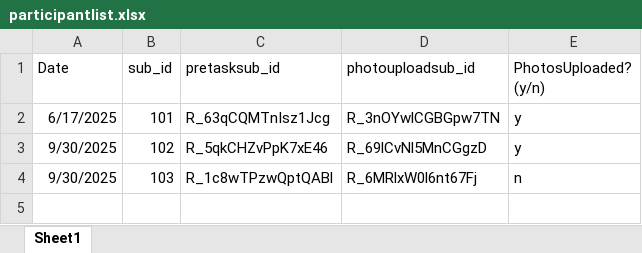
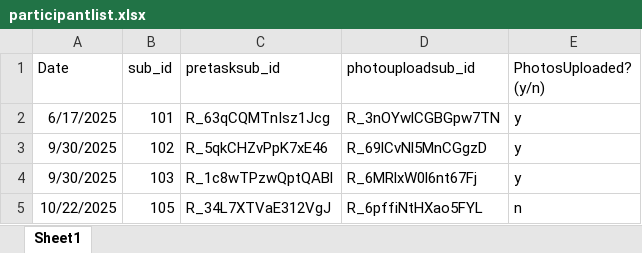
Before and after one commit to fareri-lab/rejection_risk, an Excel workbook: participantlist.xlsx, sheet Sheet1, drawn as a sheet; values as stored, in another font and other column widths than the file's, no borders; the diff names each change by its address in the sheet, - before the commit and + after, or states it on an @@ line.

Commit message:
participant 105 data processing

```diff
--- a/participantlist.xlsx (sheet Sheet1)
+++ b/participantlist.xlsx (sheet Sheet1)
-E4 (PhotosUploaded? (y/n)): n
+E4 (PhotosUploaded? (y/n)): y
+row 5: 10/22/2025 | 105 | R_34L7XTVaE312VgJ | R_6pffiNtHXao5FYL | n
```
Also changed, not shown: 45 other files.
